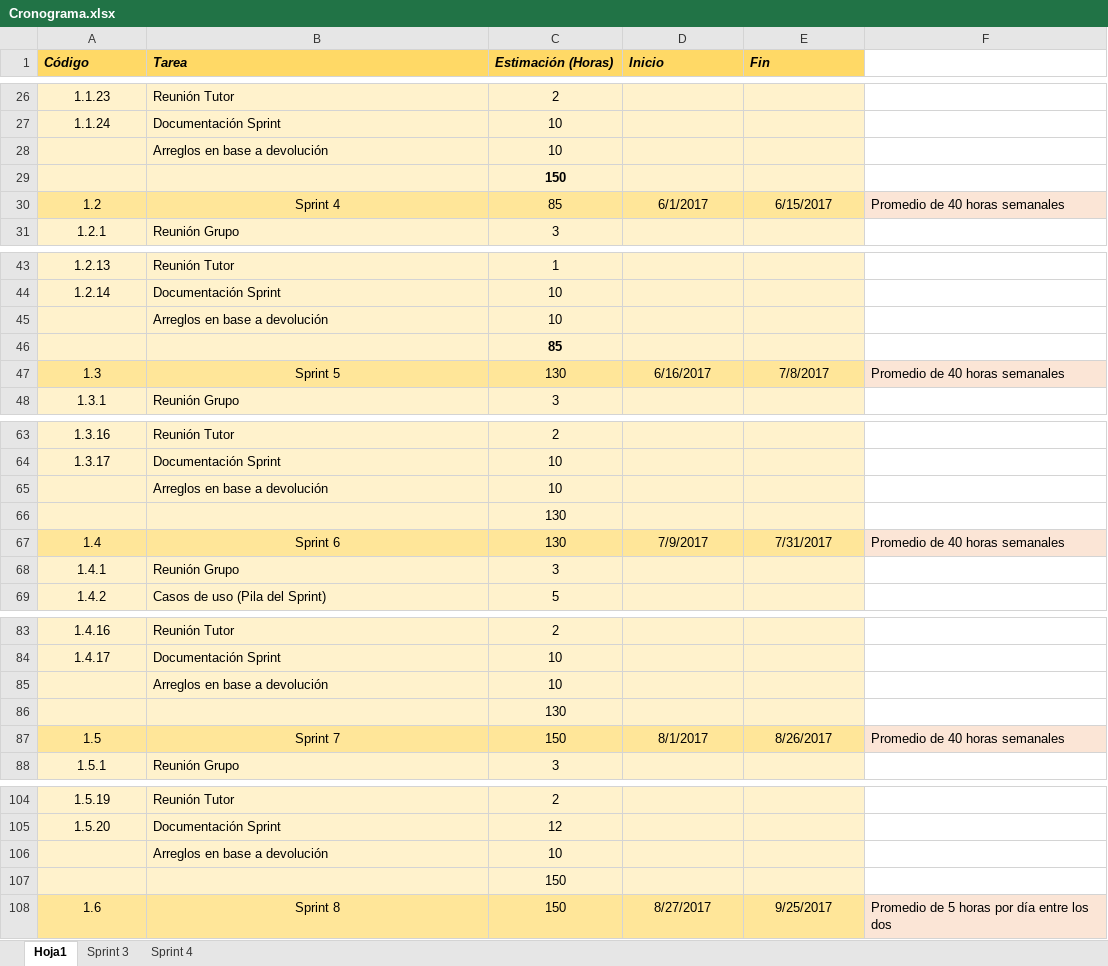
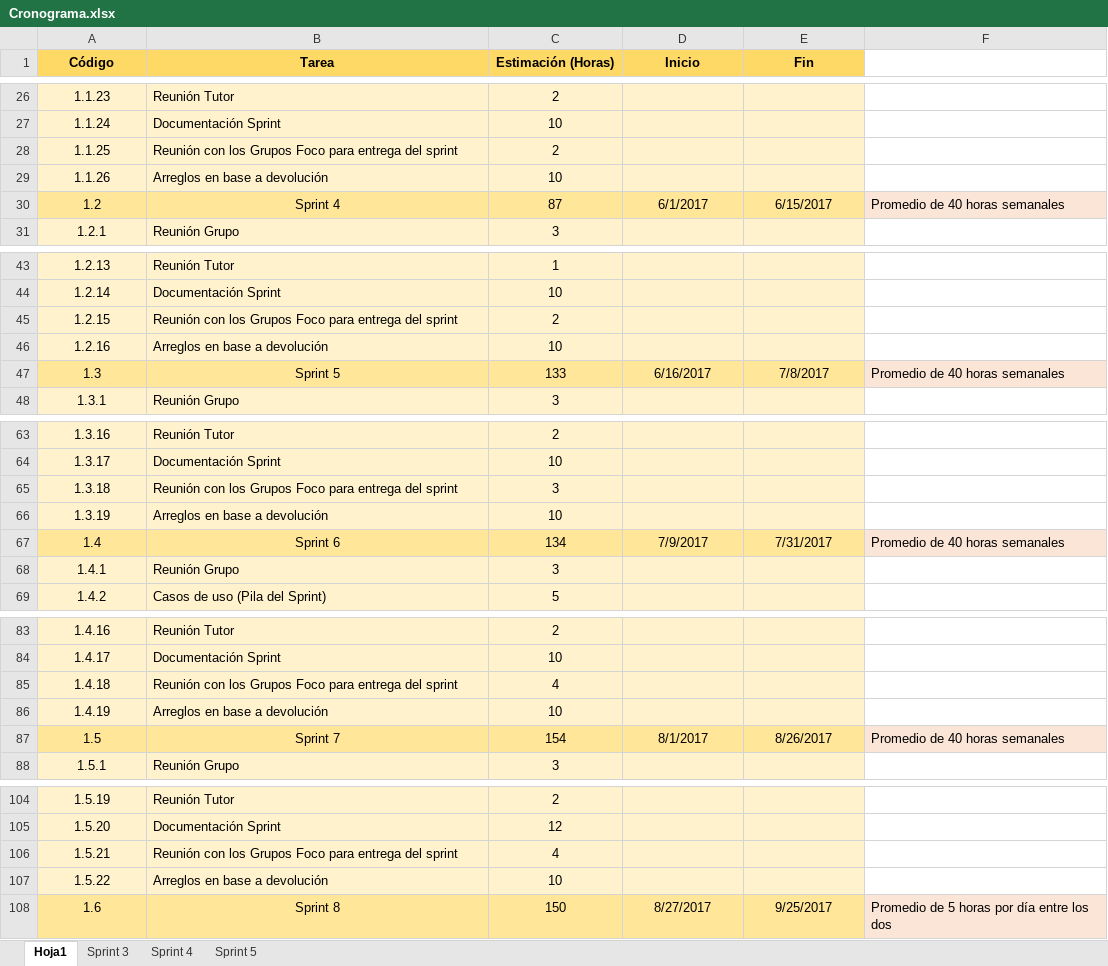
Before and after one commit to fedespe/ProyectoFinal, an Excel workbook: Documentacion/Documentación Proyecto/Cronograma.xlsx, sheet Hoja1, drawn as a sheet; only a part is shown, gaps mark what is left out; values as stored, in another font and other column widths than the file's, no borders; removed rows and columns are numbered as before the commit, all else as after; the diff covers the shown part only; the diff names each change by its address in the sheet, - before the commit and + after, or states it on an @@ line.

```diff
--- a/Documentacion/Documentación Proyecto/Cronograma.xlsx (sheet Hoja1)
+++ b/Documentacion/Documentación Proyecto/Cronograma.xlsx (sheet Hoja1)
+sheet tab: Sprint 5
@@ A1:E1 italic: on → off, alignment: left → center @@
+row 28: 1.1.25 | Reunión con los Grupos Foco para entrega del sprint | 2
-A29 (Código): (empty)
+A29 (Código): 1.1.26
-row 29:  |  | 150
-C30 (Estimación (Horas)): 85
+C30 (Estimación (Horas)): 87
+row 45: 1.2.15 | Reunión con los Grupos Foco para entrega del sprint | 2
-A46 (Código): (empty)
+A46 (Código): 1.2.16
-row 46:  |  | 85
-C47 (Estimación (Horas)): 130
+C47 (Estimación (Horas)): 133
+row 65: 1.3.18 | Reunión con los Grupos Foco para entrega del sprint | 3
-A66 (Código): (empty)
+A66 (Código): 1.3.19
-row 66:  |  | 130
-C67 (Estimación (Horas)): 130
+C67 (Estimación (Horas)): 134
+row 85: 1.4.18 | Reunión con los Grupos Foco para entrega del sprint | 4
-A86 (Código): (empty)
+A86 (Código): 1.4.19
-row 86:  |  | 130
-C87 (Estimación (Horas)): 150
+C87 (Estimación (Horas)): 154
+row 106: 1.5.21 | Reunión con los Grupos Foco para entrega del sprint | 4
-A107 (Código): (empty)
+A107 (Código): 1.5.22
-row 107:  |  | 150
```
Also changed, not shown: 1 removed row and 2 edited cells elsewhere in this sheet, formulas that keep their value, Documentacion/Documentación Proyecto/ListaRiesgos.xlsx, Documentacion/Horas.xlsx, 1 other file.
